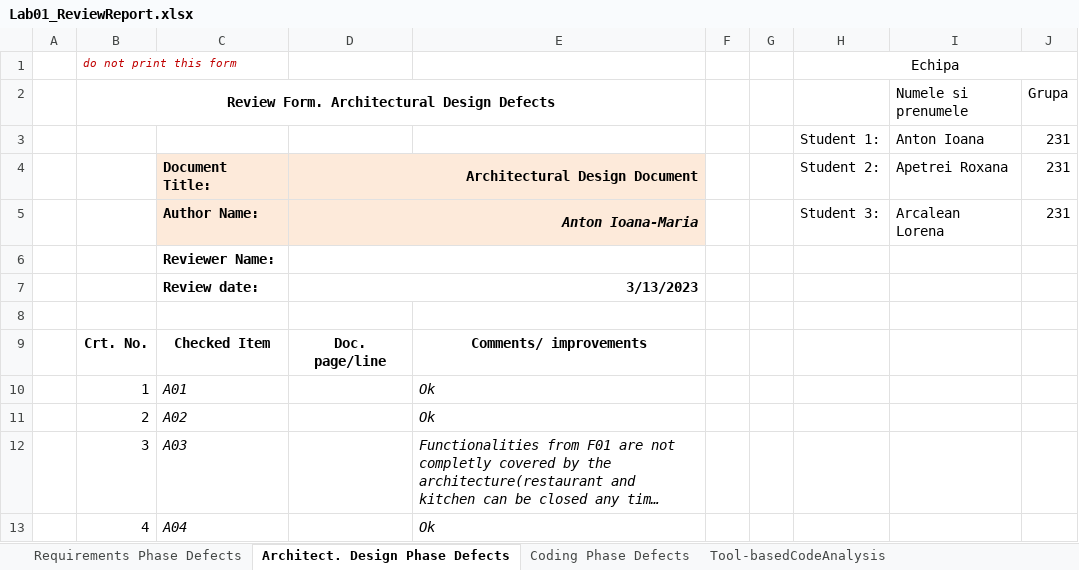
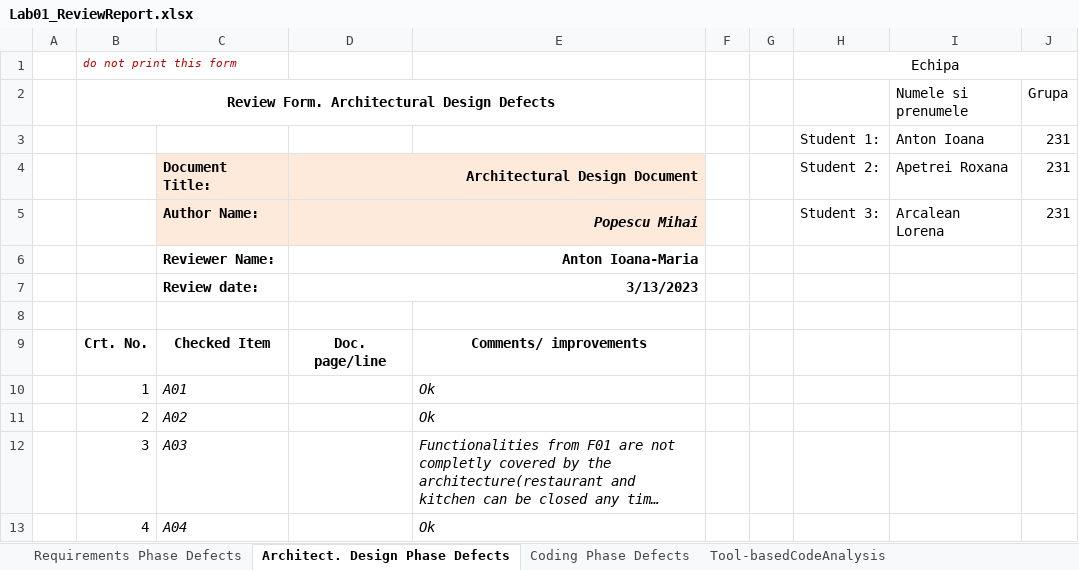
Before and after one commit to Lorena-Arc/pizza, an Excel workbook: Docs/Lab01/Lab01_ReviewReport.xlsx, sheet Architect. Design Phase Defects, drawn as a sheet; only a part is shown; long unchanged cells end in …; values as stored, in another font and other column widths than the file's, no borders; the diff names each change by its address in the sheet, - before the commit and + after, or states it on an @@ line.

```diff
--- a/Docs/Lab01/Lab01_ReviewReport.xlsx (sheet Architect. Design Phase Defects)
+++ b/Docs/Lab01/Lab01_ReviewReport.xlsx (sheet Architect. Design Phase Defects)
-D5: Anton Ioana-Maria
+D5: Popescu Mihai
-D6: (empty)
+D6: Anton Ioana-Maria
```
Also changed, not shown: sheet Requirements Phase Defects, 1 other file.
